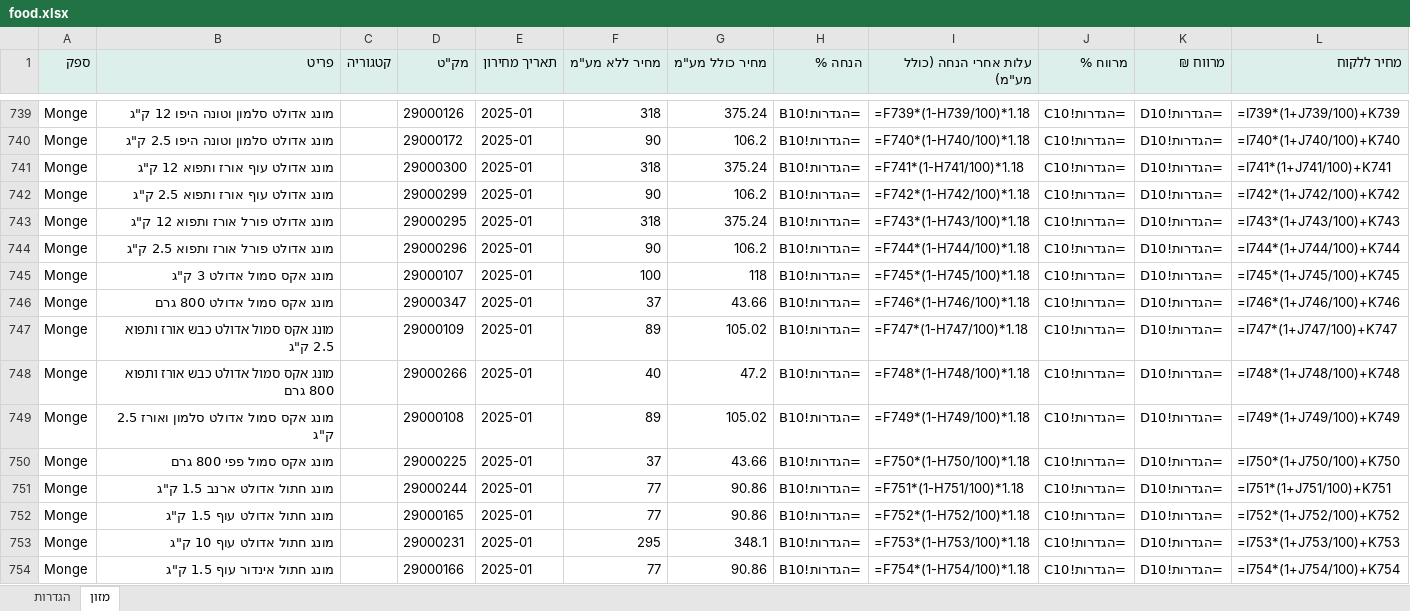
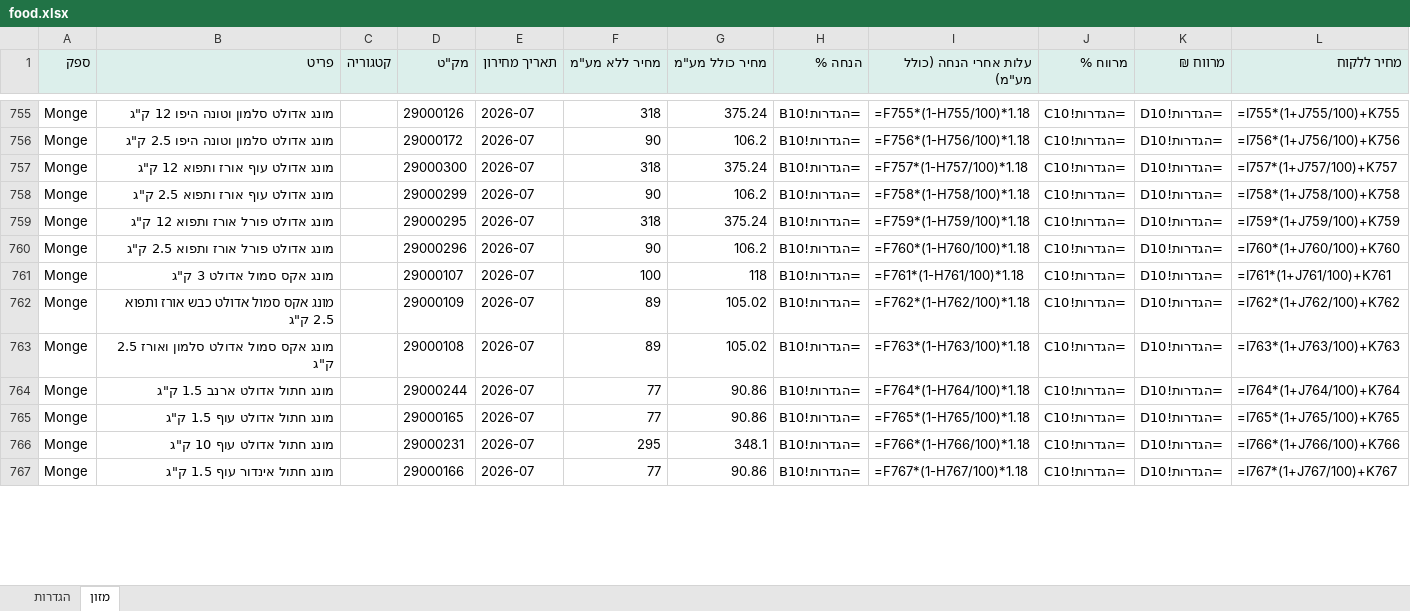
Before and after one commit to vetrinarbatyam-dotcor/vet-pricelists, an Excel workbook: downloads/food.xlsx, sheet מזון, drawn as a sheet; only a part is shown, gaps mark what is left out; values as stored, in another font and other column widths than the file's, no borders; formulas without a stored value are shown as written; removed rows and columns are numbered as before the commit, all else as after; the diff covers the shown part only; the diff names each change by its address in the sheet, - before the commit and + after, or states it on an @@ line.

```diff
--- a/downloads/food.xlsx (sheet מזון)
+++ b/downloads/food.xlsx (sheet מזון)
-E755:E761 (תאריך מחירון): 2025-01
+E755:E761 (תאריך מחירון): 2026-07
-I755 (עלות אחרי הנחה (כולל מע"מ)): =F739*(1-H739/100)*1.18
+I755 (עלות אחרי הנחה (כולל מע"מ)): =F755*(1-H755/100)*1.18
-L755 (מחיר ללקוח): =I739*(1+J739/100)+K739
+L755 (מחיר ללקוח): =I755*(1+J755/100)+K755
-I756 (עלות אחרי הנחה (כולל מע"מ)): =F740*(1-H740/100)*1.18
+I756 (עלות אחרי הנחה (כולל מע"מ)): =F756*(1-H756/100)*1.18
-L756 (מחיר ללקוח): =I740*(1+J740/100)+K740
+L756 (מחיר ללקוח): =I756*(1+J756/100)+K756
-I757 (עלות אחרי הנחה (כולל מע"מ)): =F741*(1-H741/100)*1.18
+I757 (עלות אחרי הנחה (כולל מע"מ)): =F757*(1-H757/100)*1.18
-L757 (מחיר ללקוח): =I741*(1+J741/100)+K741
+L757 (מחיר ללקוח): =I757*(1+J757/100)+K757
-I758 (עלות אחרי הנחה (כולל מע"מ)): =F742*(1-H742/100)*1.18
+I758 (עלות אחרי הנחה (כולל מע"מ)): =F758*(1-H758/100)*1.18
-L758 (מחיר ללקוח): =I742*(1+J742/100)+K742
+L758 (מחיר ללקוח): =I758*(1+J758/100)+K758
-I759 (עלות אחרי הנחה (כולל מע"מ)): =F743*(1-H743/100)*1.18
+I759 (עלות אחרי הנחה (כולל מע"מ)): =F759*(1-H759/100)*1.18
-L759 (מחיר ללקוח): =I743*(1+J743/100)+K743
+L759 (מחיר ללקוח): =I759*(1+J759/100)+K759
-I760 (עלות אחרי הנחה (כולל מע"מ)): =F744*(1-H744/100)*1.18
+I760 (עלות אחרי הנחה (כולל מע"מ)): =F760*(1-H760/100)*1.18
-L760 (מחיר ללקוח): =I744*(1+J744/100)+K744
+L760 (מחיר ללקוח): =I760*(1+J760/100)+K760
-I761 (עלות אחרי הנחה (כולל מע"מ)): =F745*(1-H745/100)*1.18
+I761 (עלות אחרי הנחה (כולל מע"מ)): =F761*(1-H761/100)*1.18
-L761 (מחיר ללקוח): =I745*(1+J745/100)+K745
+L761 (מחיר ללקוח): =I761*(1+J761/100)+K761
-row 746: Monge | מונג אקס סמול אדולט 800 גרם |  | 29000347 | 2025-01 | 37 | 43.66 | =הגדרות!B10 | =F746*(1-H746/100)*1.18 | =הגדרות!C10 | =הגדרות!D10 | =I746*(1+J746/100)+K746
-E762 (תאריך מחירון): 2025-01
+E762 (תאריך מחירון): 2026-07
-I762 (עלות אחרי הנחה (כולל מע"מ)): =F747*(1-H747/100)*1.18
+I762 (עלות אחרי הנחה (כולל מע"מ)): =F762*(1-H762/100)*1.18
-L762 (מחיר ללקוח): =I747*(1+J747/100)+K747
+L762 (מחיר ללקוח): =I762*(1+J762/100)+K762
-row 748: Monge | מונג אקס סמול אדולט כבש אורז ותפוא 800 גרם |  | 29000266 | 2025-01 | 40 | 47.2 | =הגדרות!B10 | =F748*(1-H748/100)*1.18 | =הגדרות!C10 | =הגדרות!D10 | =I748*(1+J748/100)+K748
-E763 (תאריך מחירון): 2025-01
+E763 (תאריך מחירון): 2026-07
-I763 (עלות אחרי הנחה (כולל מע"מ)): =F749*(1-H749/100)*1.18
+I763 (עלות אחרי הנחה (כולל מע"מ)): =F763*(1-H763/100)*1.18
-L763 (מחיר ללקוח): =I749*(1+J749/100)+K749
+L763 (מחיר ללקוח): =I763*(1+J763/100)+K763
-row 750: Monge | מונג אקס סמול פפי 800 גרם |  | 29000225 | 2025-01 | 37 | 43.66 | =הגדרות!B10 | =F750*(1-H750/100)*1.18 | =הגדרות!C10 | =הגדרות!D10 | =I750*(1+J750/100)+K750
-E764:E767 (תאריך מחירון): 2025-01
+E764:E767 (תאריך מחירון): 2026-07
-I764 (עלות אחרי הנחה (כולל מע"מ)): =F751*(1-H751/100)*1.18
+I764 (עלות אחרי הנחה (כולל מע"מ)): =F764*(1-H764/100)*1.18
-L764 (מחיר ללקוח): =I751*(1+J751/100)+K751
+L764 (מחיר ללקוח): =I764*(1+J764/100)+K764
-I765 (עלות אחרי הנחה (כולל מע"מ)): =F752*(1-H752/100)*1.18
+I765 (עלות אחרי הנחה (כולל מע"מ)): =F765*(1-H765/100)*1.18
-L765 (מחיר ללקוח): =I752*(1+J752/100)+K752
+L765 (מחיר ללקוח): =I765*(1+J765/100)+K765
-I766 (עלות אחרי הנחה (כולל מע"מ)): =F753*(1-H753/100)*1.18
+I766 (עלות אחרי הנחה (כולל מע"מ)): =F766*(1-H766/100)*1.18
-L766 (מחיר ללקוח): =I753*(1+J753/100)+K753
+L766 (מחיר ללקוח): =I766*(1+J766/100)+K766
-I767 (עלות אחרי הנחה (כולל מע"מ)): =F754*(1-H754/100)*1.18
+I767 (עלות אחרי הנחה (כולל מע"מ)): =F767*(1-H767/100)*1.18
-L767 (מחיר ללקוח): =I754*(1+J754/100)+K754
+L767 (מחיר ללקוח): =I767*(1+J767/100)+K767
```
Also changed, not shown: 50 added rows, 11 removed rows and 211 edited cells elsewhere in this sheet, downloads/labs.xlsx, downloads/medical.xlsx, 15 other files.
